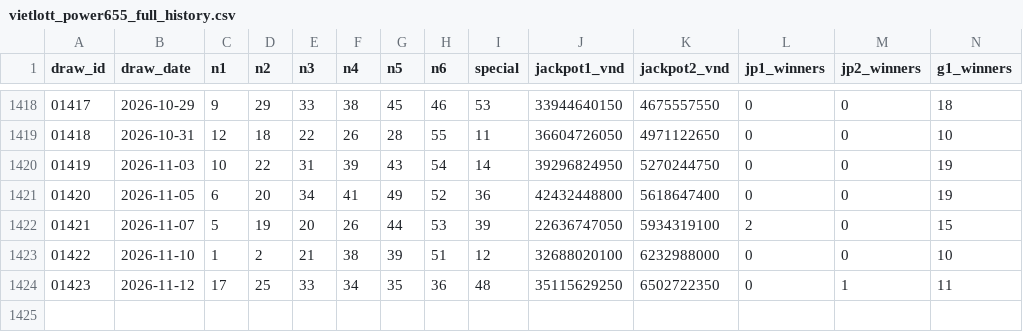
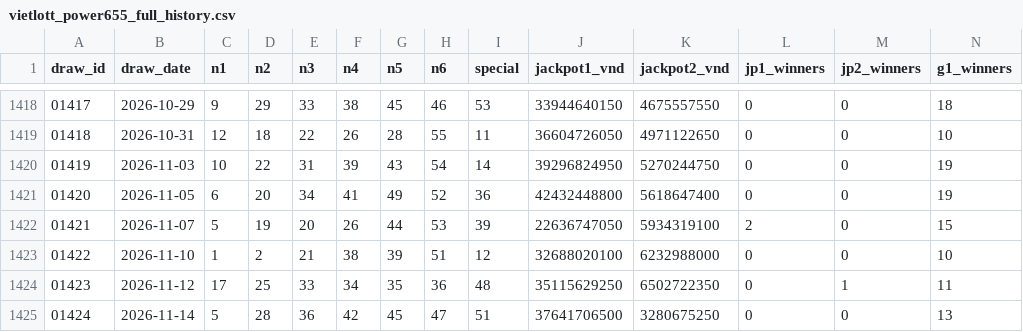
Before and after one commit to vammm121/vietlott-tracker, a CSV file: vietlott_power655_full_history.csv, drawn as a sheet; only a part is shown, gaps mark what is left out; rows hold the shown columns only; the diff names each change by its address in the sheet, - before the commit and + after, or states it on an @@ line.

```diff
--- a/vietlott_power655_full_history.csv
+++ b/vietlott_power655_full_history.csv
+row 1425: 01424 | 2026-11-14 | 5 | 28 | 36 | 42 | 45 | 47 | 51 | 37641706500 | 3280675250 | 0 | 0 | 13
```
Also changed, not shown: 3 other files.
